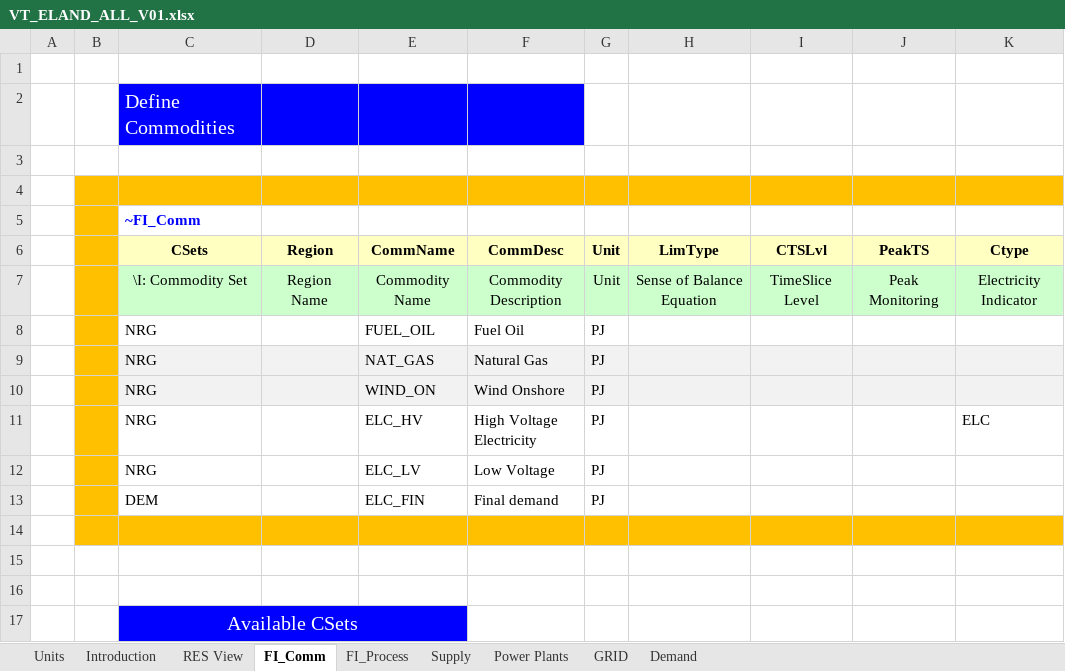
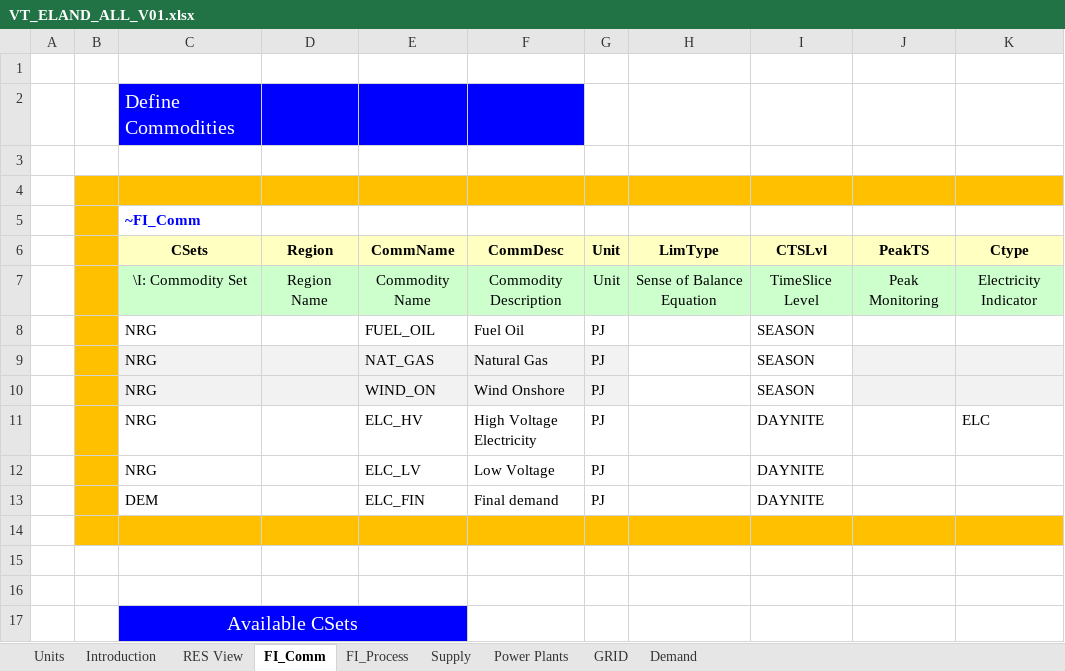
Before and after one commit to ceoll2001/IERP, an Excel workbook: VT_ELAND_ALL_V01.xlsx, sheet FI_Comm, drawn as a sheet; only a part is shown; values as stored, in another font and other column widths than the file's, no borders; the diff names each change by its address in the sheet, - before the commit and + after, or states it on an @@ line.

```diff
--- a/VT_ELAND_ALL_V01.xlsx (sheet FI_Comm)
+++ b/VT_ELAND_ALL_V01.xlsx (sheet FI_Comm)
-I8:I10 (CTSLvl): (empty)
+I8:I10 (CTSLvl): SEASON
-H9:I10 fill: #F2F2F2
+H9:I10 fill: none
-I11:I13 (CTSLvl): (empty)
+I11:I13 (CTSLvl): DAYNITE
```
Also changed, not shown: sheet FI_Process.
